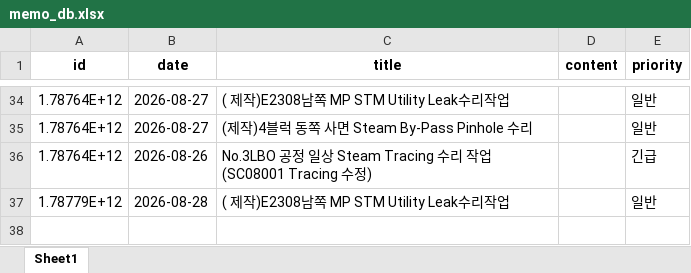
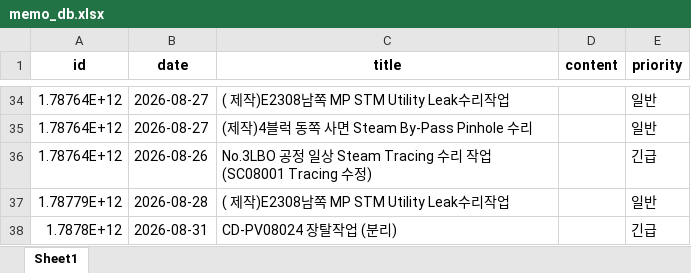
Before and after one commit to kimcm86/process-management-data, an Excel workbook: memo_db.xlsx, sheet Sheet1, drawn as a sheet; only a part is shown, gaps mark what is left out; values as stored, in another font and other column widths than the file's, no borders; the diff names each change by its address in the sheet, - before the commit and + after, or states it on an @@ line.

Commit message:
save memo

```diff
--- a/memo_db.xlsx (sheet Sheet1)
+++ b/memo_db.xlsx (sheet Sheet1)
+row 38: 1.7878E+12 | 2026-08-31 | CD-PV08024 장탈작업 (분리) |  | 긴급
```
